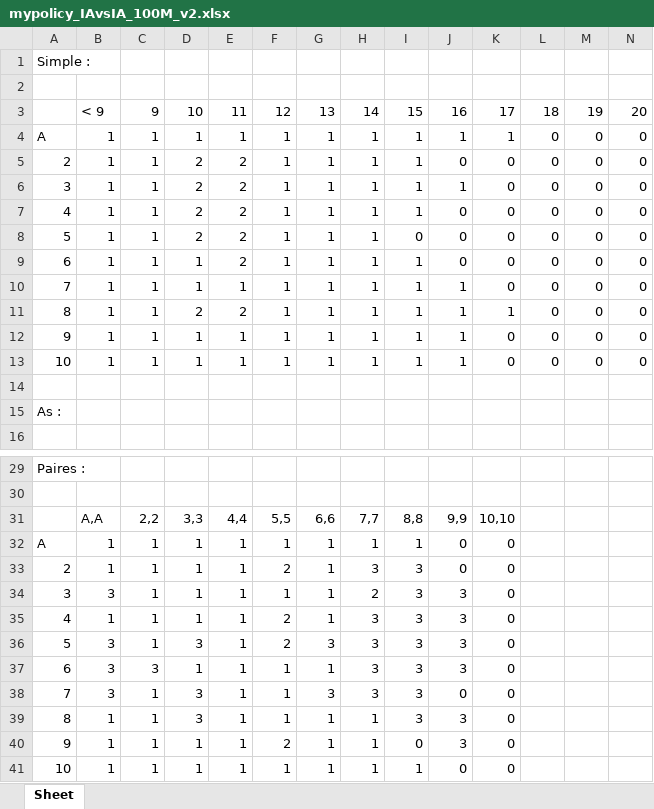
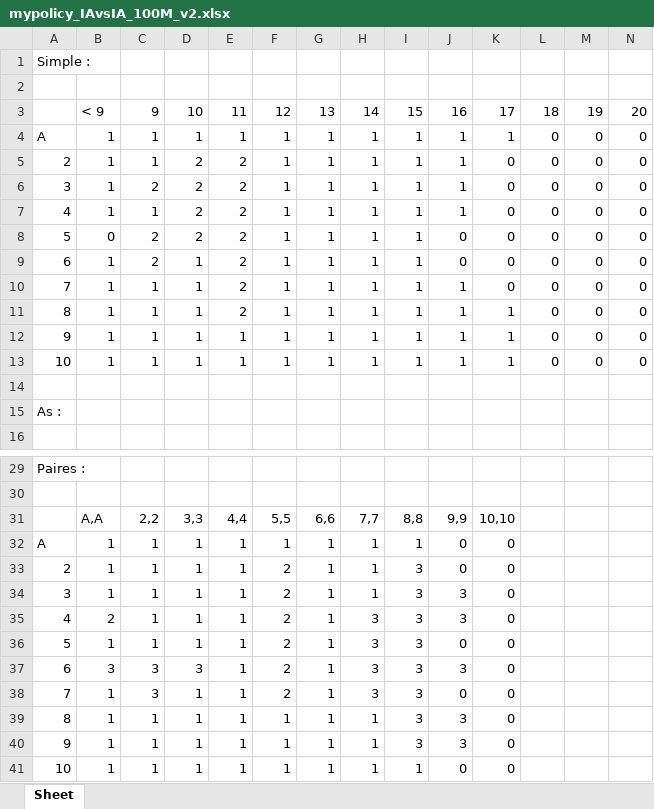
Before and after one commit to ndeconto/PAF_blackjack, an Excel workbook: mypolicy_IAvsIA_100M_v2.xlsx, sheet Sheet, drawn as a sheet; only a part is shown, gaps mark what is left out; values as stored, in another font and other column widths than the file's, no cell formats; the diff covers the shown part only; the diff names each change by its address in the sheet, - before the commit and + after, or states it on an @@ line.

Commit message:
Derniers resultats, avec 100M et 50M d'iterations. Les fichier choisit commencent par des majuscules JEU_BJ_CLASSIQUE_mypolicy_IAvsBank_asymetrique_100M_v2 et JEU_SYM_mypolicy_IAvsIA_100M_v4

```diff
--- a/mypolicy_IAvsIA_100M_v2.xlsx (sheet Sheet)
+++ b/mypolicy_IAvsIA_100M_v2.xlsx (sheet Sheet)
-J5: 0
+J5: 1
-C6: 1
+C6: 2
-J7: 0
+J7: 1
-B8: 1
+B8: 0
-C8:C9: 1
+C8:C9: 2
-I8: 0
+I8: 1
-E10: 1
+E10: 2
-D11: 2
+D11: 1
-K12:K13: 0
+K12:K13: 1
-H33: 3
+H33: 1
-B34: 3
+B34: 1
-F34: 1
+F34: 2
-H34: 2
+H34: 1
-B35: 1
+B35: 2
-B36: 3
+B36: 1
-D36: 3
+D36: 1
-G36: 3
+G36: 1
-J36: 3
+J36: 0
-D37: 1
+D37: 3
-F37:F38: 1
+F37:F38: 2
-B38: 3
+B38: 1
-C38: 1
+C38: 3
-D38:D39: 3
+D38:D39: 1
-G38: 3
+G38: 1
-F40: 2
+F40: 1
-I40: 0
+I40: 3
```
Also changed, not shown: 9 edited cells elsewhere in this sheet, cell formats, 19 other files.
